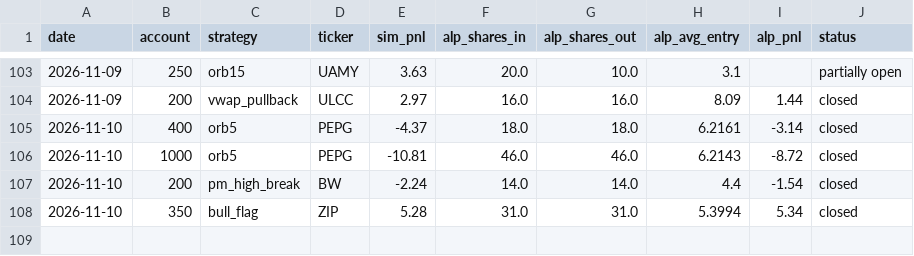
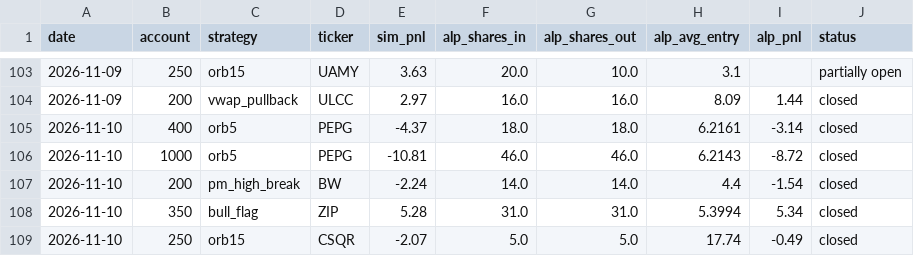
Before and after one commit to newurbaninfluence-lgtm/paper-trading-bot, a CSV file: alpaca_journal.csv, drawn as a sheet; only a part is shown, gaps mark what is left out; the diff names each change by its address in the sheet, - before the commit and + after, or states it on an @@ line.

```diff
--- a/alpaca_journal.csv
+++ b/alpaca_journal.csv
+row 109: 2026-11-10 | 250 | orb15 | CSQR | -2.07 | 5.0 | 5.0 | 17.74 | -0.49 | closed
```
Also changed, not shown: journal.csv, signals.csv, 2 other files.
